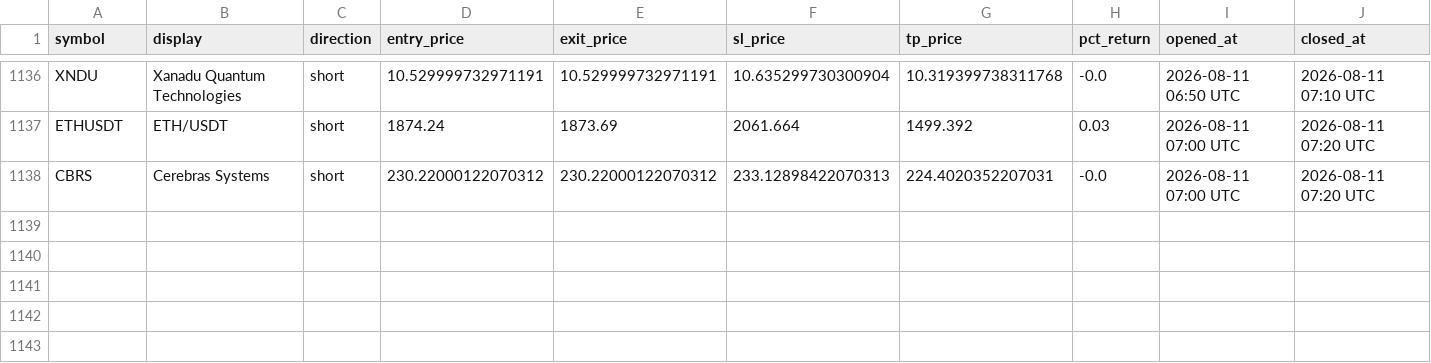
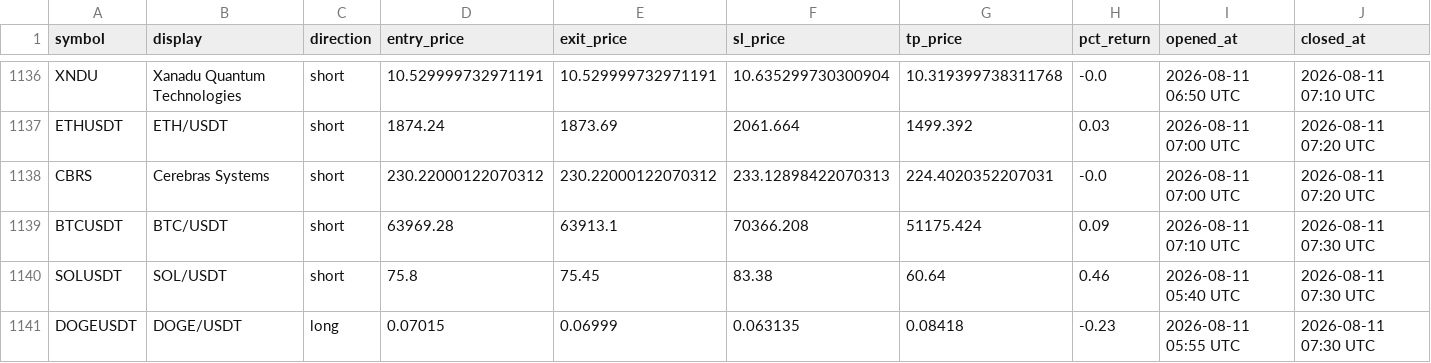
Before and after one commit to mapenzi81/sr-notify-dashboard, a CSV file: data/trade_log.csv, drawn as a sheet; only a part is shown, gaps mark what is left out; rows hold the shown columns only; the diff names each change by its address in the sheet, - before the commit and + after, or states it on an @@ line.

Commit message:
Update dashboard data

```diff
--- a/data/trade_log.csv
+++ b/data/trade_log.csv
+row 1139: BTCUSDT | BTC/USDT | short | 63969.28 | 63913.1 | 70366.208 | 51175.424 | 0.09 | 2026-08-11 07:10 UTC | 2026-08-11 07:30 UTC
+row 1140: SOLUSDT | SOL/USDT | short | 75.8 | 75.45 | 83.38 | 60.64 | 0.46 | 2026-08-11 05:40 UTC | 2026-08-11 07:30 UTC
+row 1141: DOGEUSDT | DOGE/USDT | long | 0.07015 | 0.06999 | 0.063135 | 0.08418 | -0.23 | 2026-08-11 05:55 UTC | 2026-08-11 07:30 UTC
```
Also changed, not shown: 2 other files.
